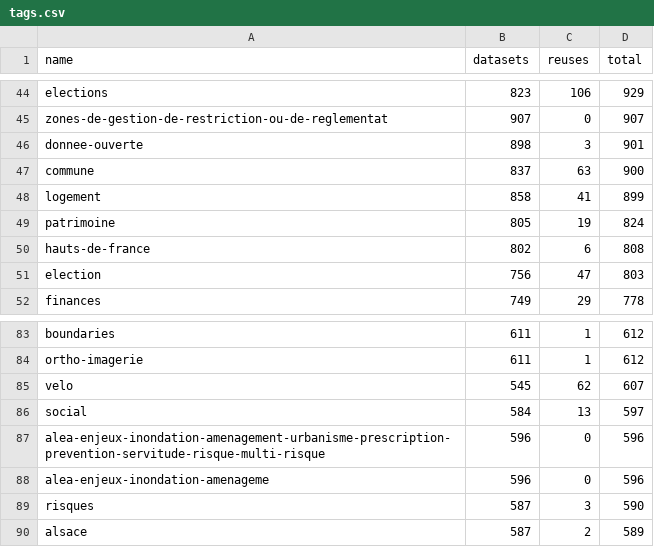
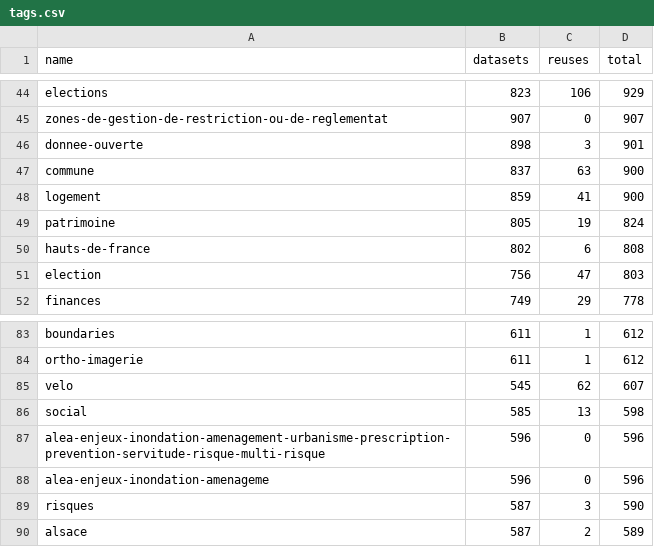
Before and after one commit to taniki/flat.dgfr, a CSV file: tags.csv, drawn as a sheet; only a part is shown, gaps mark what is left out; the diff covers the shown part only.

Commit message:
Flat: latest data (2023-06-12T00:05:31.402Z) {   "date": "2023-06-12T00:05:31.402Z",   "files": [     {       "name": "datasets.csv",       "deltaBytes": 1064,       "source": "https://www.data.gouv.fr/fr/datasets/r/f868cca6-8da1-4369-a78d-47463f19a9a3"     },     {       "name": "organizations.csv",       "deltaBytes": 574,       "source": "https://www.data.gouv.fr/fr/datasets/r/b7bbfedc-2448-4135-a6c7-104548d396e7"     },     {       "name": "reuses.csv",       "deltaBytes": 8,       "source": "https://www.data.gouv.fr/fr/datasets/r/970aafa0-3778-4d8b-b9d1-de937525e379"     },     {       "name": "tags.csv",       "deltaBytes": 24,       "source": "https://www.data.gouv.fr/fr/datasets/r/1ac234c7-1da4-49cf-a122-646b21d64b43"     }   ] }

```diff
--- a/tags.csv
+++ b/tags.csv
@@ -47,3 +47,3 @@
 "commune";837;63;900
-"logement";858;41;899
+"logement";859;41;900
 "patrimoine";805;19;824
@@ -85,3 +85,3 @@
 "velo";545;62;607
-"social";584;13;597
+"social";585;13;598
 "alea-enjeux-inondation-amenagement-urbanisme-prescription-prevention-servitude-risque-multi-risque";596;0;596
```
Also changed, not shown: 4 added rows, 3 removed rows and 12 edited cells elsewhere in this file, 2 other files.
